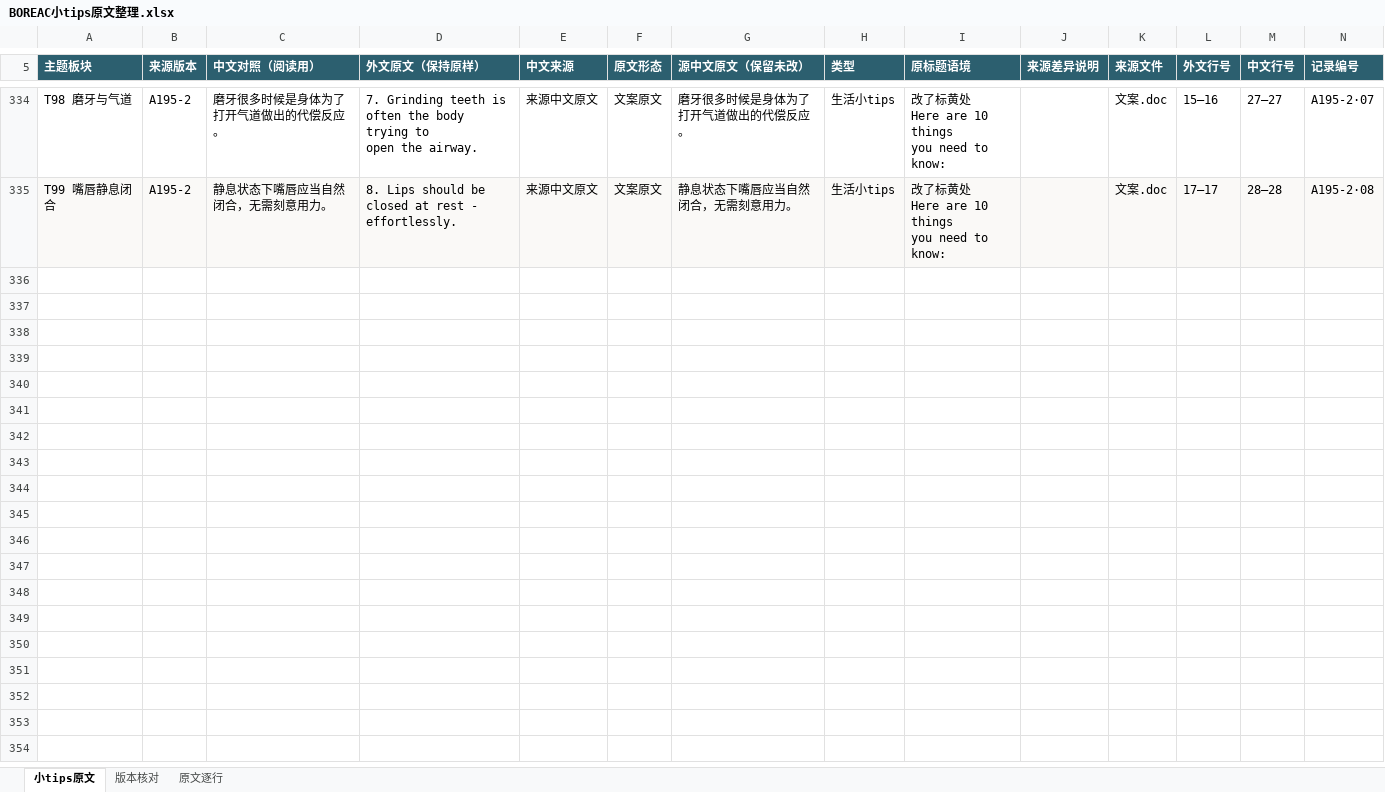
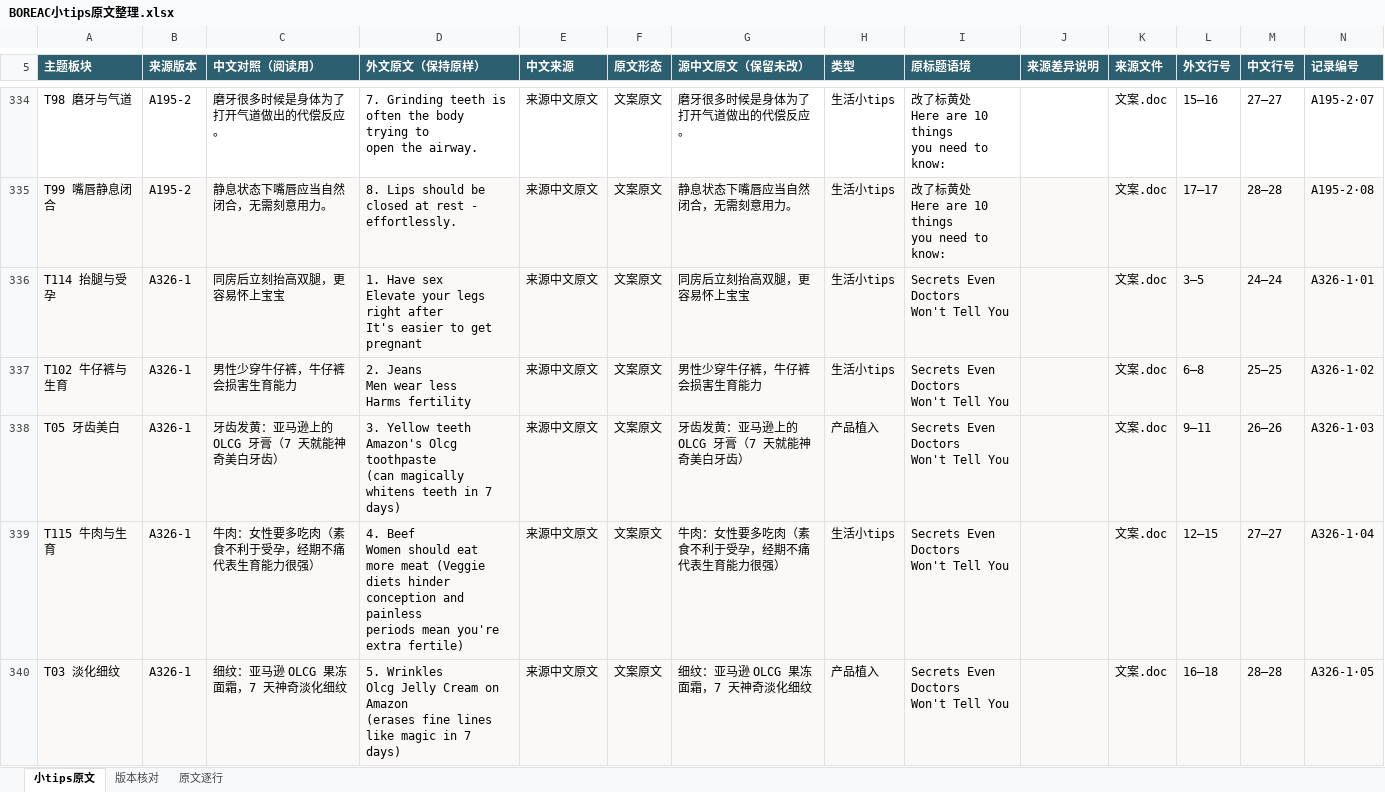
Before and after one commit to ZHENGss7401/subtitle-resource-library, an Excel workbook: tips/BOREAC小tips原文整理.xlsx, sheet 小tips原文, drawn as a sheet; only a part is shown, gaps mark what is left out; values as stored, in another font and other column widths than the file's, no borders; table styles not drawn; ↵ is a line break in a cell; the diff covers the shown part only; the diff names each change by its address in the sheet, - before the commit and + after, or states it on an @@ line.

```diff
--- a/tips/BOREAC小tips原文整理.xlsx (sheet 小tips原文)
+++ b/tips/BOREAC小tips原文整理.xlsx (sheet 小tips原文)
+row 336: T114 抬腿与受孕 | A326-1 | 同房后立刻抬高双腿，更容易怀上宝宝 | 1. Have sex ↵ Elevate your legs right after ↵ It's easier to get pregnant | 来源中文原文 | 文案原文 | 同房后立刻抬高双腿，更容易怀上宝宝 | 生活小tips | Secrets Even Doctors ↵ Won't Tell You |  | 文案.doc | 3–5 | 24–24 | A326-1·01
+row 337: T102 牛仔裤与生育 | A326-1 | 男性少穿牛仔裤，牛仔裤会损害生育能力 | 2. Jeans ↵ Men wear less ↵ Harms fertility | 来源中文原文 | 文案原文 | 男性少穿牛仔裤，牛仔裤会损害生育能力 | 生活小tips | Secrets Even Doctors ↵ Won't Tell You |  | 文案.doc | 6–8 | 25–25 | A326-1·02
+row 338: T05 牙齿美白 | A326-1 | 牙齿发黄：亚马逊上的 OLCG 牙膏（7 天就能神奇美白牙齿） | 3. Yellow teeth ↵ Amazon's Olcg toothpaste ↵ (can magically whitens teeth in 7 days) | 来源中文原文 | 文案原文 | 牙齿发黄：亚马逊上的 OLCG 牙膏（7 天就能神奇美白牙齿） | 产品植入 | Secrets Even Doctors ↵ Won't Tell You |  | 文案.doc | 9–11 | 26–26 | A326-1·03
+row 339: T115 牛肉与生育 | A326-1 | 牛肉：女性要多吃肉（素食不利于受孕，经期不痛代表生育能力很强） | 4. Beef ↵ Women should eat more meat (Veggie ↵ diets hinder conception and painless ↵ periods mean you're extra fertile) | 来源中文原文 | 文案原文 | 牛肉：女性要多吃肉（素食不利于受孕，经期不痛代表生育能力很强） | 生活小tips | Secrets Even Doctors ↵ Won't Tell You |  | 文案.doc | 12–15 | 27–27 | A326-1·04
+row 340: T03 淡化细纹 | A326-1 | 细纹：亚马逊 OLCG 果冻面霜，7 天神奇淡化细纹 | 5. Wrinkles ↵ Olcg Jelly Cream on Amazon ↵ (erases fine lines like magic in 7 days) | 来源中文原文 | 文案原文 | 细纹：亚马逊 OLCG 果冻面霜，7 天神奇淡化细纹 | 产品植入 | Secrets Even Doctors ↵ Won't Tell You |  | 文案.doc | 16–18 | 28–28 | A326-1·05
```
Also changed, not shown: 97 added rows and 1 edited cell elsewhere in this sheet, sheet 原文逐行, sheet 版本核对, 35 other files.
